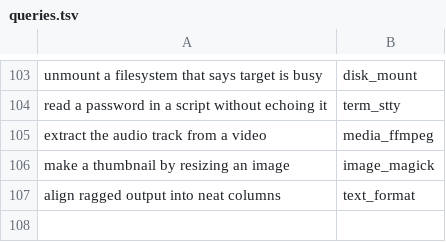
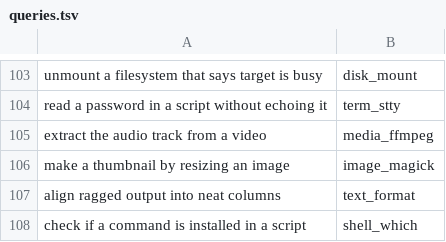
Before and after one commit to yesitsfebreeze/justdown, a TSV file: eval/queries.tsv, drawn as a sheet; only a part is shown, gaps mark what is left out.

```diff
--- a/eval/queries.tsv
+++ b/eval/queries.tsv
@@ -107 +107,2 @@ make a thumbnail by resizing an image	image_magick
 align ragged output into neat columns	text_format
+check if a command is installed in a script	shell_which
```
Also changed, not shown: 1 other file.
